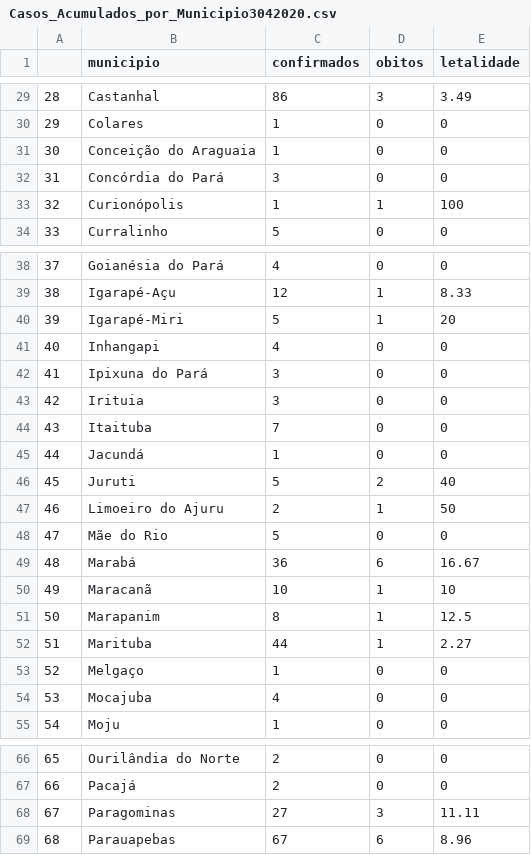
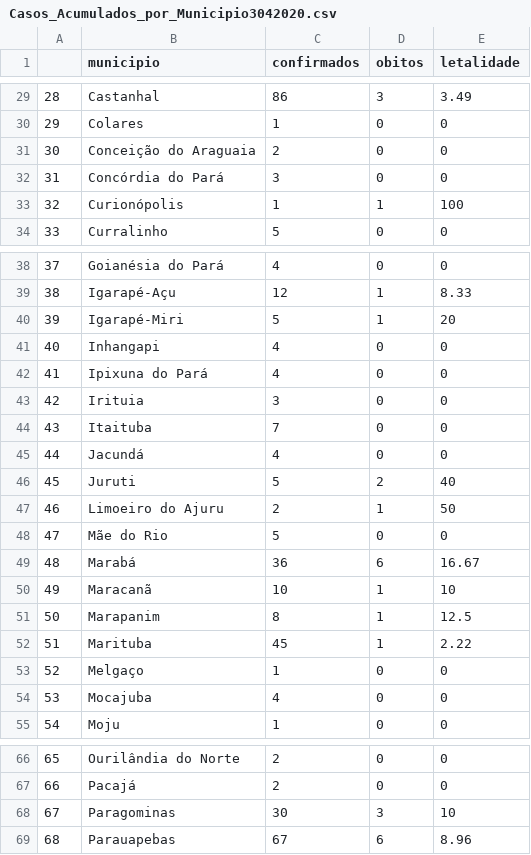
Before and after one commit to barbosarafael/Problemas_Scripts, a CSV file: R_Scrapping_SESPA_Tabela/Casos_Acumulados_por_Municipio3042020.csv, drawn as a sheet; only a part is shown, gaps mark what is left out; the diff covers the shown part only.

```diff
--- a/R_Scrapping_SESPA_Tabela/Casos_Acumulados_por_Municipio3042020.csv
+++ b/R_Scrapping_SESPA_Tabela/Casos_Acumulados_por_Municipio3042020.csv
@@ -30,3 +30,3 @@
 "29","Colares",1,0,0
-"30","Conceição do Araguaia",1,0,0
+"30","Conceição do Araguaia",2,0,0
 "31","Concórdia do Pará",3,0,0
@@ -41,6 +41,6 @@
 "40","Inhangapi",4,0,0
-"41","Ipixuna do Pará",3,0,0
+"41","Ipixuna do Pará",4,0,0
 "42","Irituia",3,0,0
 "43","Itaituba",7,0,0
-"44","Jacundá",1,0,0
+"44","Jacundá",4,0,0
 "45","Juruti",5,2,40
@@ -51,3 +51,3 @@
 "50","Marapanim",8,1,12.5
-"51","Marituba",44,1,2.27
+"51","Marituba",45,1,2.22
 "52","Melgaço",1,0,0
@@ -67,3 +67,3 @@
 "66","Pacajá",2,0,0
-"67","Paragominas",27,3,11.11
+"67","Paragominas",30,3,10
 "68","Parauapebas",67,6,8.96
```
Also changed, not shown: 19 edited cells elsewhere in this file.
